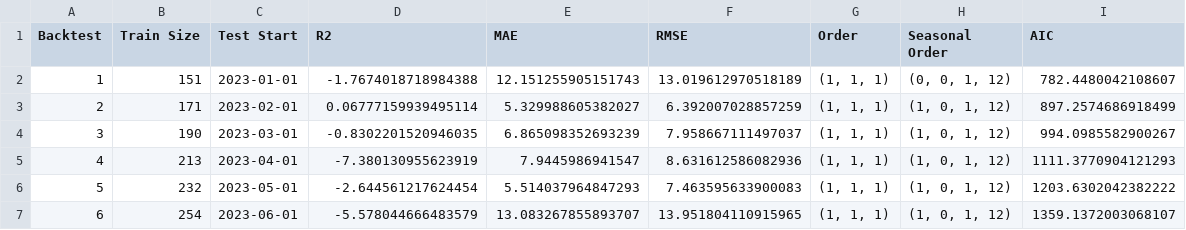
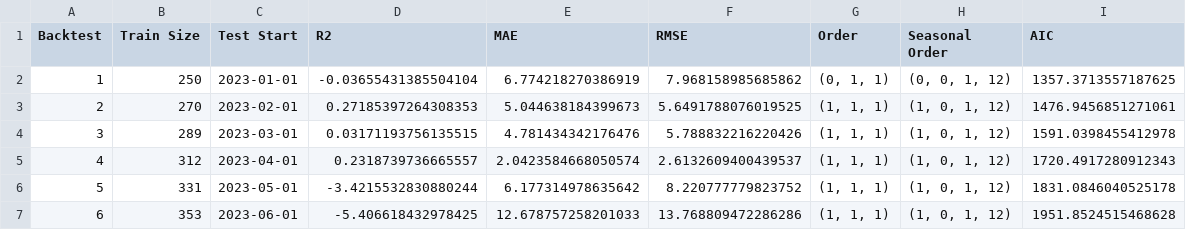
Before and after one commit to rasmuserlemann/publication_sp500_pred, a CSV file: results/sarimax_backtest_auto_reduced.csv, drawn as a sheet; only a part is shown; the diff covers the shown part only.

Commit message:
fixed the SARIMAX notebook

```diff
--- a/results/sarimax_backtest_auto_reduced.csv
+++ b/results/sarimax_backtest_auto_reduced.csv
@@ -1,7 +1,7 @@
 Backtest,Train Size,Test Start,R2,MAE,RMSE,Order,Seasonal Order,AIC
-1,151,2023-01-01,-1.7674018718984388,12.151255905151743,13.019612970518189,"(1, 1, 1)","(0, 0, 1, 12)",782.4480042108607
-2,171,2023-02-01,0.06777159939495114,5.329988605382027,6.392007028857259,"(1, 1, 1)","(1, 0, 1, 12)",897.2574686918499
-3,190,2023-03-01,-0.8302201520946035,6.865098352693239,7.958667111497037,"(1, 1, 1)","(1, 0, 1, 12)",994.0985582900267
-4,213,2023-04-01,-7.380130955623919,7.9445986941547,8.631612586082936,"(1, 1, 1)","(1, 0, 1, 12)",1111.3770904121293
-5,232,2023-05-01,-2.644561217624454,5.514037964847293,7.463595633900083,"(1, 1, 1)","(1, 0, 1, 12)",1203.6302042382222
-6,254,2023-06-01,-5.578044666483579,13.083267855893707,13.951804110915965,"(1, 1, 1)","(1, 0, 1, 12)",1359.1372003068107
+1,250,2023-01-01,-0.03655431385504104,6.774218270386919,7.968158985685862,"(0, 1, 1)","(0, 0, 1, 12)",1357.3713557187625
+2,270,2023-02-01,0.27185397264308353,5.044638184399673,5.6491788076019525,"(1, 1, 1)","(1, 0, 1, 12)",1476.9456851271061
+3,289,2023-03-01,0.03171193756135515,4.781434342176476,5.788832216220426,"(1, 1, 1)","(1, 0, 1, 12)",1591.0398455412978
+4,312,2023-04-01,0.2318739736665557,2.0423584668050574,2.6132609400439537,"(1, 1, 1)","(1, 0, 1, 12)",1720.4917280912343
+5,331,2023-05-01,-3.4215532830880244,6.177314978635642,8.220777779823752,"(1, 1, 1)","(1, 0, 1, 12)",1831.0846040525178
+6,353,2023-06-01,-5.406618432978425,12.678757258201033,13.768809472286286,"(1, 1, 1)","(1, 0, 1, 12)",1951.8524515468628
```
Also changed, not shown: 110 edited cells elsewhere in this file, 1 other file.
